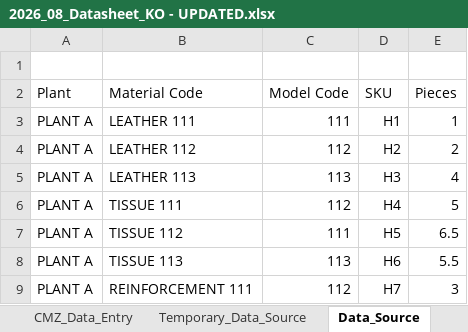
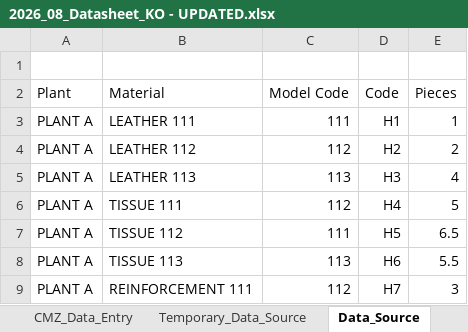
Before and after one commit to StefanoC-BI/Loss_Rate_Analysis, an Excel workbook: 2026_08_Datasheet_KO - UPDATED.xlsx, sheet Data_Source, drawn as a sheet; only a part is shown; values as stored, in another font and other column widths than the file's, no borders; table styles not drawn; the diff names each change by its address in the sheet, - before the commit and + after, or states it on an @@ line.

```diff
--- a/2026_08_Datasheet_KO - UPDATED.xlsx (sheet Data_Source)
+++ b/2026_08_Datasheet_KO - UPDATED.xlsx (sheet Data_Source)
-B2: Material Code
+B2: Material
-D2: SKU
+D2: Code
```
Also changed, not shown: sheet CMZ_Data_Entry, sheet Temporary_Data_Source, formulas that keep their value, Datasheets/2026_08_Datasheet_KO.xlsx, Datasheets/Archived_Datasheets/2026_07_Datasheet_KO_Archived.xlsx.
